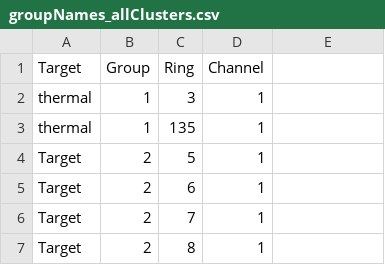
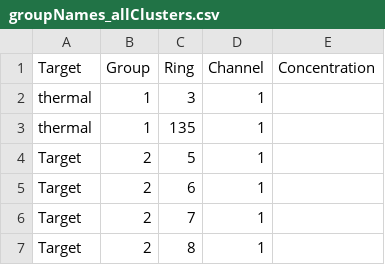
Before and after one commit to orlet/EMRA, a CSV file: groupNames_allClusters.csv, drawn as a sheet; only a part is shown.

Commit message:
Update groupNames_allClusters.csv

```diff
--- a/groupNames_allClusters.csv
+++ b/groupNames_allClusters.csv
@@ -1,2 +1,2 @@
-Target,Group,Ring,Channel
+Target,Group,Ring,Channel,Concentration
 thermal,1,3,1
```
